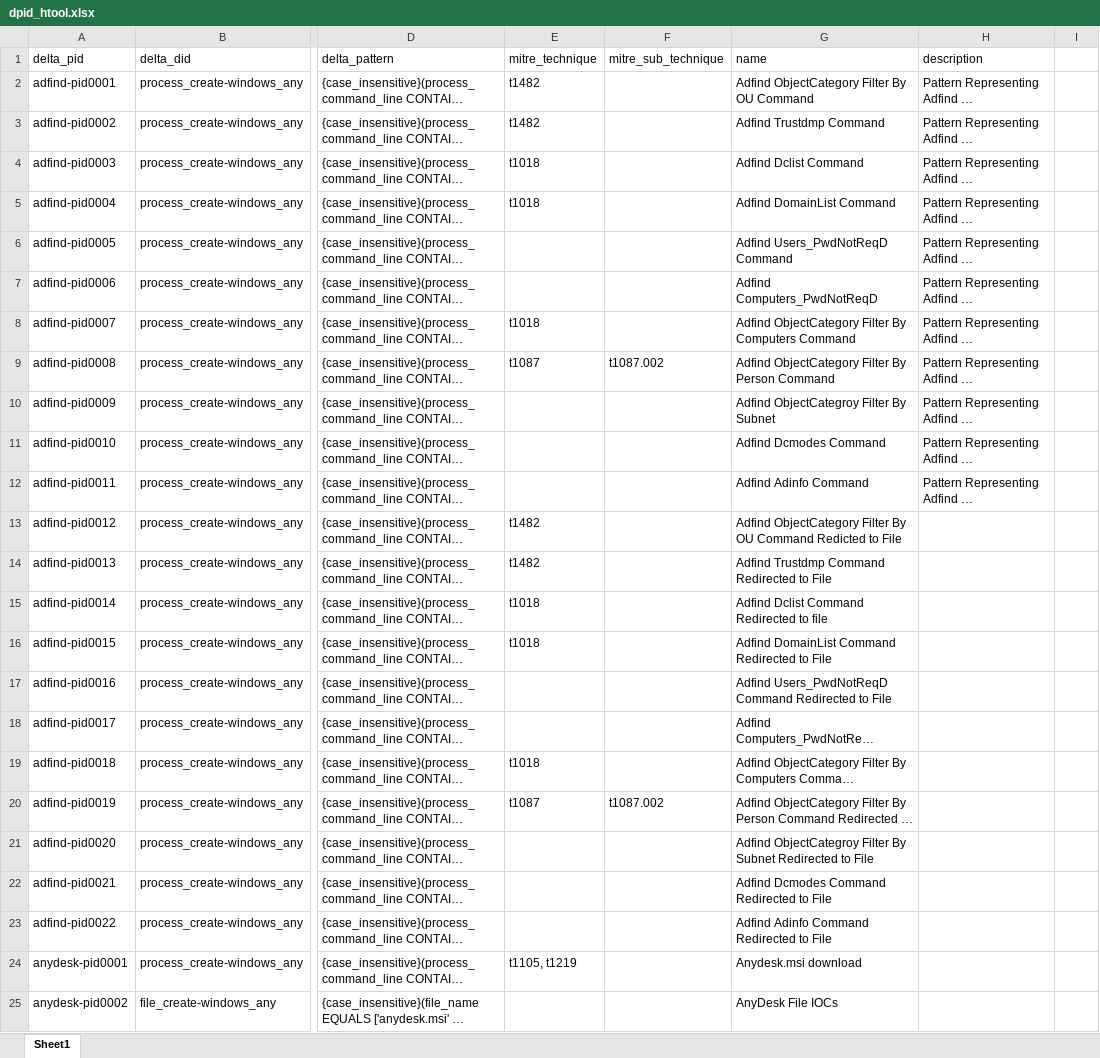
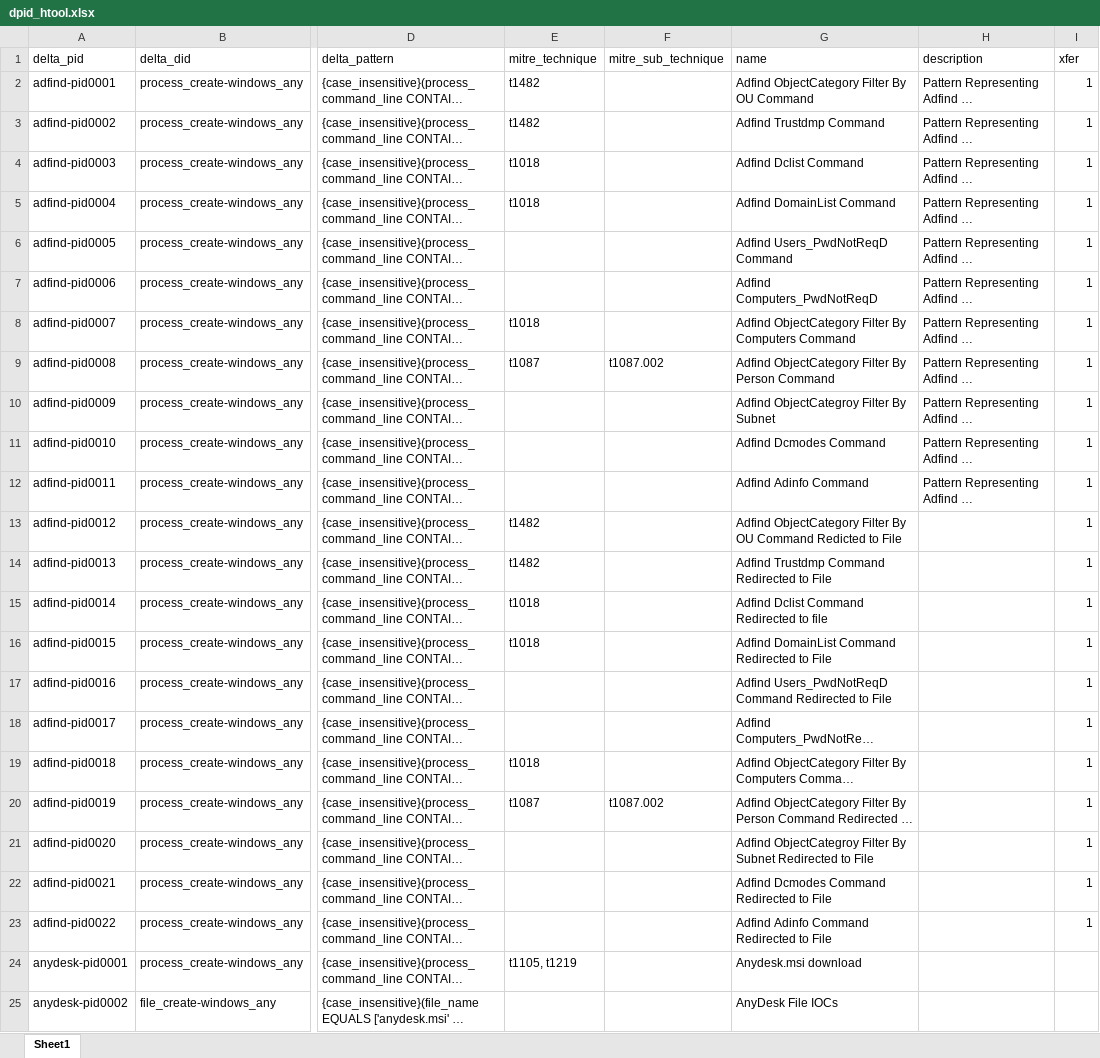
Before and after one commit to harveywargo2/h2w-delta, an Excel workbook: delta2/lib_p/dpid_htool.xlsx, sheet Sheet1, drawn as a sheet; only a part is shown, gaps mark what is left out; long unchanged cells end in …; values as stored, in another font and other column widths than the file's, no borders; table styles not drawn; the diff names each change by its address in the sheet, - before the commit and + after, or states it on an @@ line.

```diff
--- a/delta2/lib_p/dpid_htool.xlsx (sheet Sheet1)
+++ b/delta2/lib_p/dpid_htool.xlsx (sheet Sheet1)
-I1: (empty)
+I1: xfer
-I2:I23 (xfer): (empty)
+I2:I23 (xfer): 1
```
Also changed, not shown: delta2/lib_e/eid-ransom.xlsx, delta2/lib_p/pid-htool.xlsx, 7 other files.
